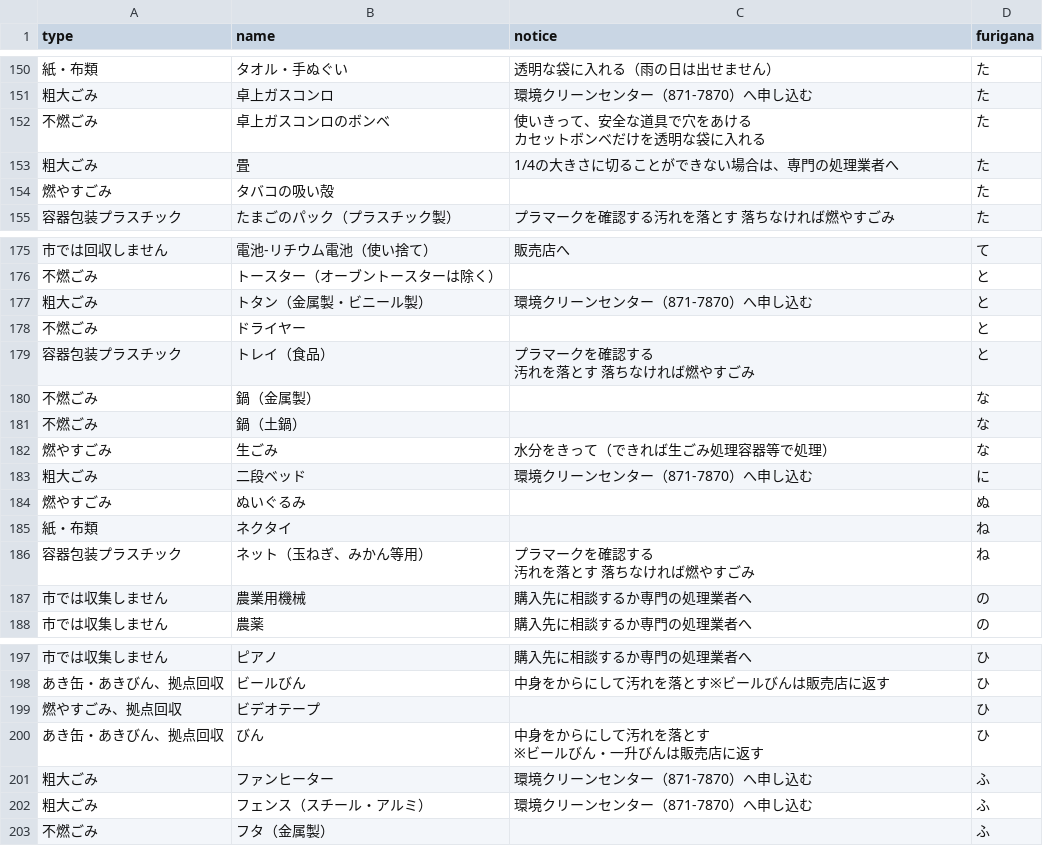
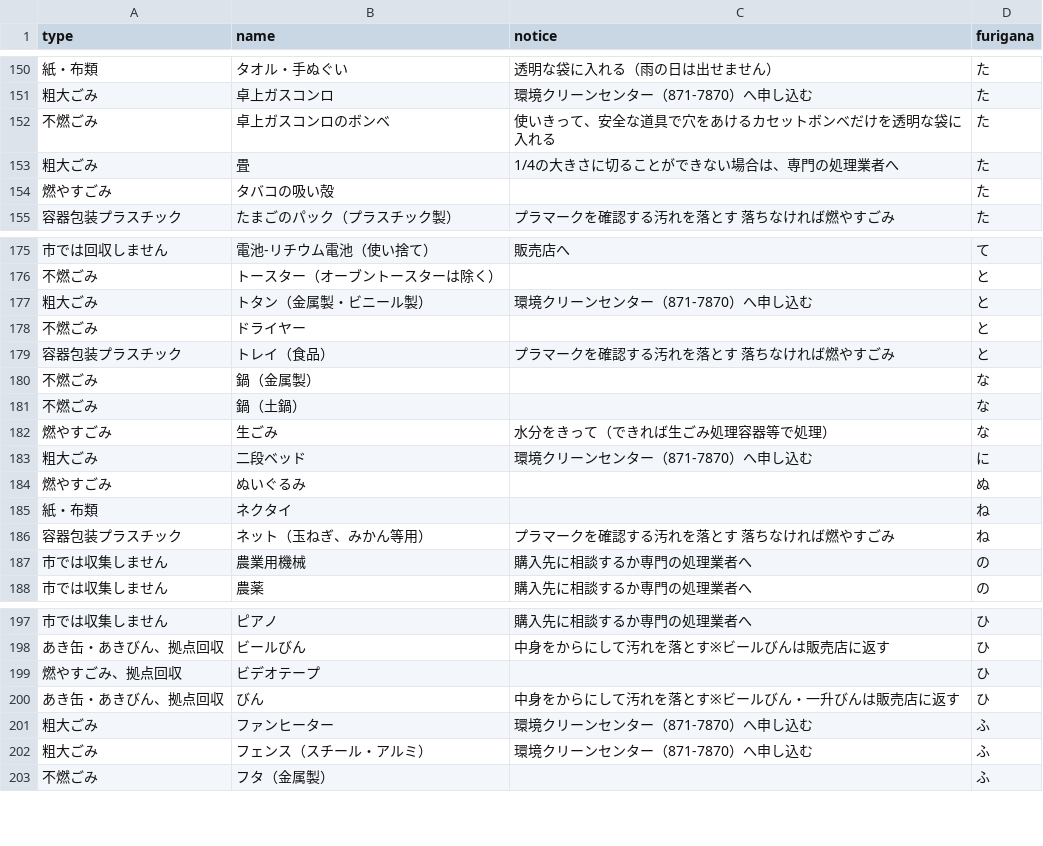
Before and after one commit to tomoki0307/zushi5374, a CSV file: data/target.csv, drawn as a sheet; only a part is shown, gaps mark what is left out; the diff covers the shown part only.

```diff
--- a/data/target.csv
+++ b/data/target.csv
@@ -163,4 +151,3 @@ type,name,notice,furigana
 粗大ごみ,卓上ガスコンロ,環境クリーンセンター（871-7870）へ申し込む,た
-不燃ごみ,卓上ガスコンロのボンベ,"使いきって、安全な道具で穴をあける
-カセットボンベだけを透明な袋に入れる",た
+不燃ごみ,卓上ガスコンロのボンベ,使いきって、安全な道具で穴をあけるカセットボンベだけを透明な袋に入れる,た
 粗大ごみ,畳,1/4の大きさに切ることができない場合は、専門の処理業者へ,た
@@ -191,4 +178,3 @@ type,name,notice,furigana
 不燃ごみ,ドライヤー,,と
-容器包装プラスチック,トレイ（食品）,"プラマークを確認する
-汚れを落とす 落ちなければ燃やすごみ",と
+容器包装プラスチック,トレイ（食品）,プラマークを確認する汚れを落とす 落ちなければ燃やすごみ,と
 不燃ごみ,鍋（金属製）,,な
@@ -199,4 +185,3 @@ type,name,notice,furigana
 紙・布類,ネクタイ,,ね
-容器包装プラスチック,ネット（玉ねぎ、みかん等用）,"プラマークを確認する
-汚れを落とす 落ちなければ燃やすごみ",ね
+容器包装プラスチック,ネット（玉ねぎ、みかん等用）,プラマークを確認する汚れを落とす 落ちなければ燃やすごみ,ね
 市では収集しません,農業用機械,購入先に相談するか専門の処理業者へ,の
@@ -214,4 +199,3 @@ type,name,notice,furigana
 燃やすごみ、拠点回収,ビデオテープ,,ひ
-あき缶・あきびん、拠点回収,びん,"中身をからにして汚れを落とす
-※ビールびん・一升びんは販売店に返す",ひ
+あき缶・あきびん、拠点回収,びん,中身をからにして汚れを落とす※ビールびん・一升びんは販売店に返す,ひ
 粗大ごみ,ファンヒーター,環境クリーンセンター（871-7870）へ申し込む,ふ
```
Also changed, not shown: 1 moved row and 14 edited cells elsewhere in this file.
